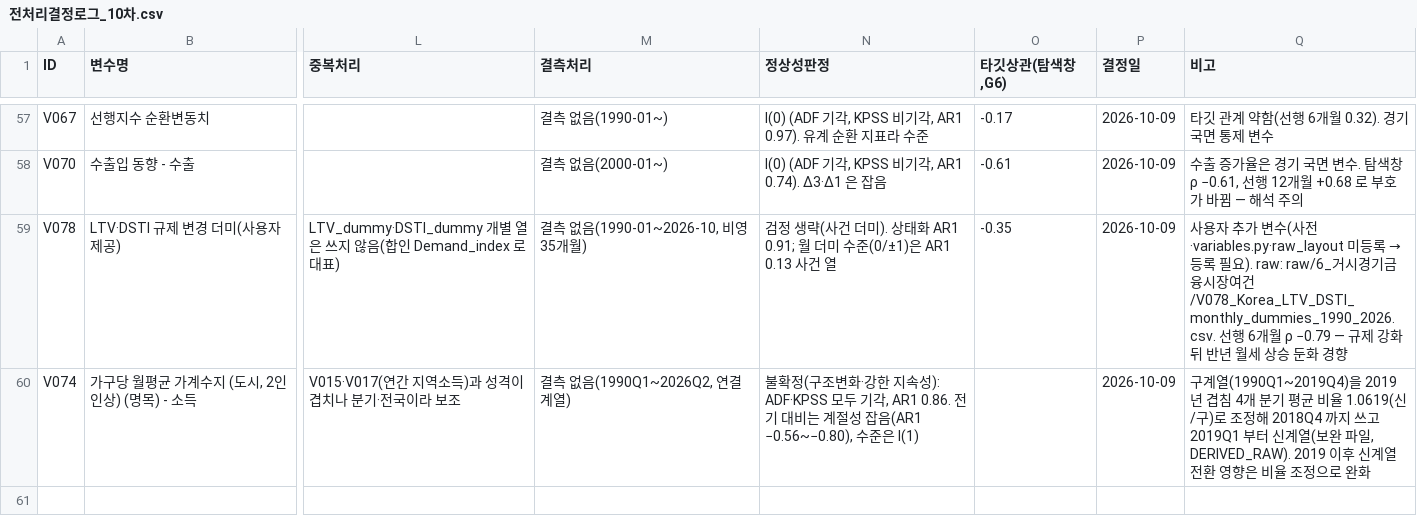
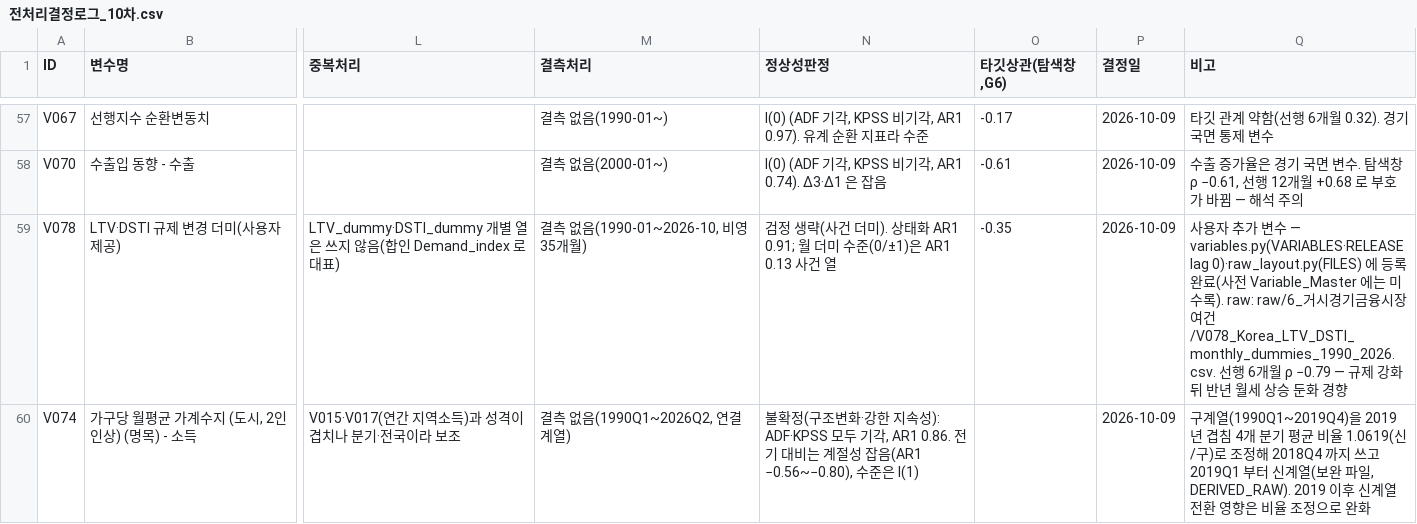
Before and after one commit to ksroh1913/DFMBA, a CSV file: docs/전처리결정로그_10차.csv, drawn as a sheet; only a part is shown, gaps mark what is left out; the diff names each change by its address in the sheet, - before the commit and + after, or states it on an @@ line.

```diff
--- a/docs/전처리결정로그_10차.csv
+++ b/docs/전처리결정로그_10차.csv
@@ Q59 (비고): …가 변수(사전·variables.py·raw_layout 미등록 → 등록 필요). raw: raw/6_거… → …가 변수 — variables.py(VARIABLES·RELEASE lag 0)·raw_layout.py(FILES) 에 등록 완료(사전 Variable_Master 에는 미수록). raw: raw/6_거… @@
```
Also changed, not shown: 3 other files.
